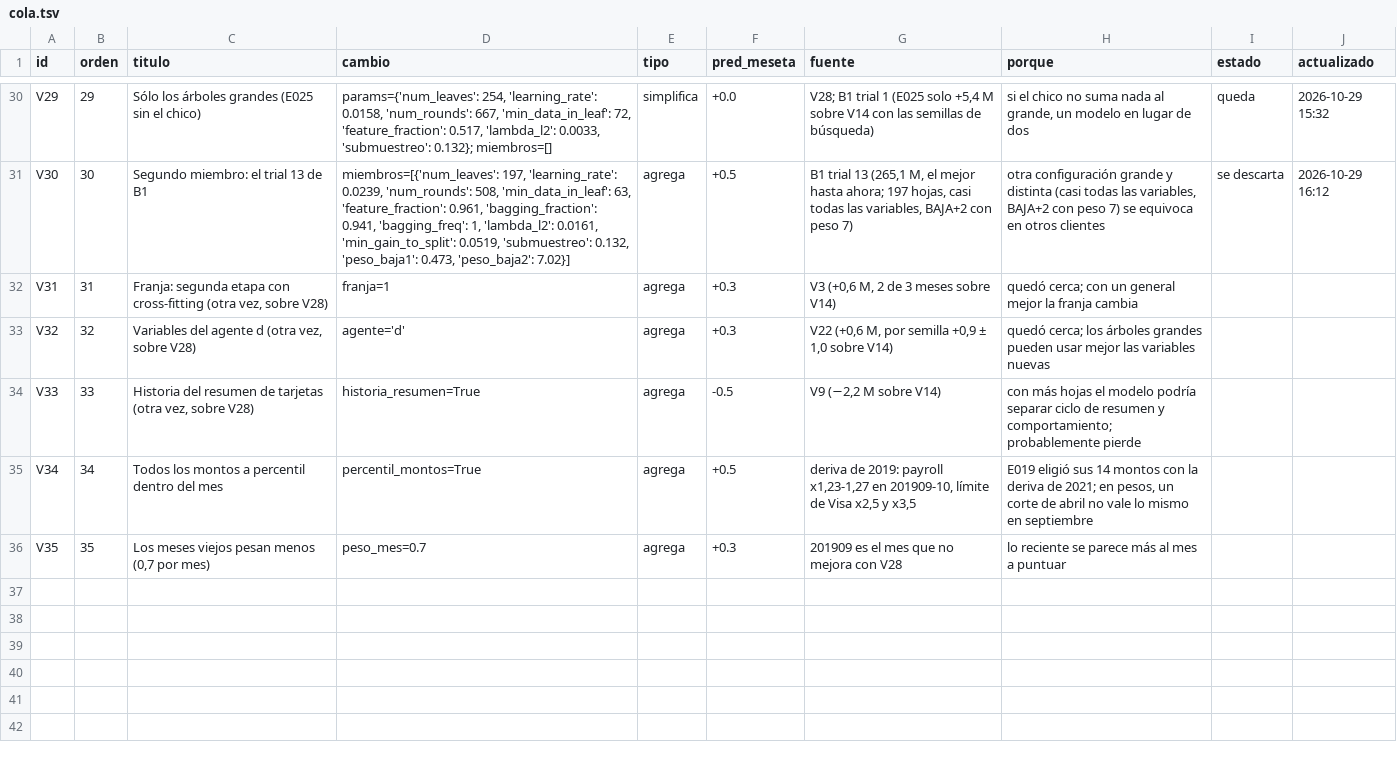
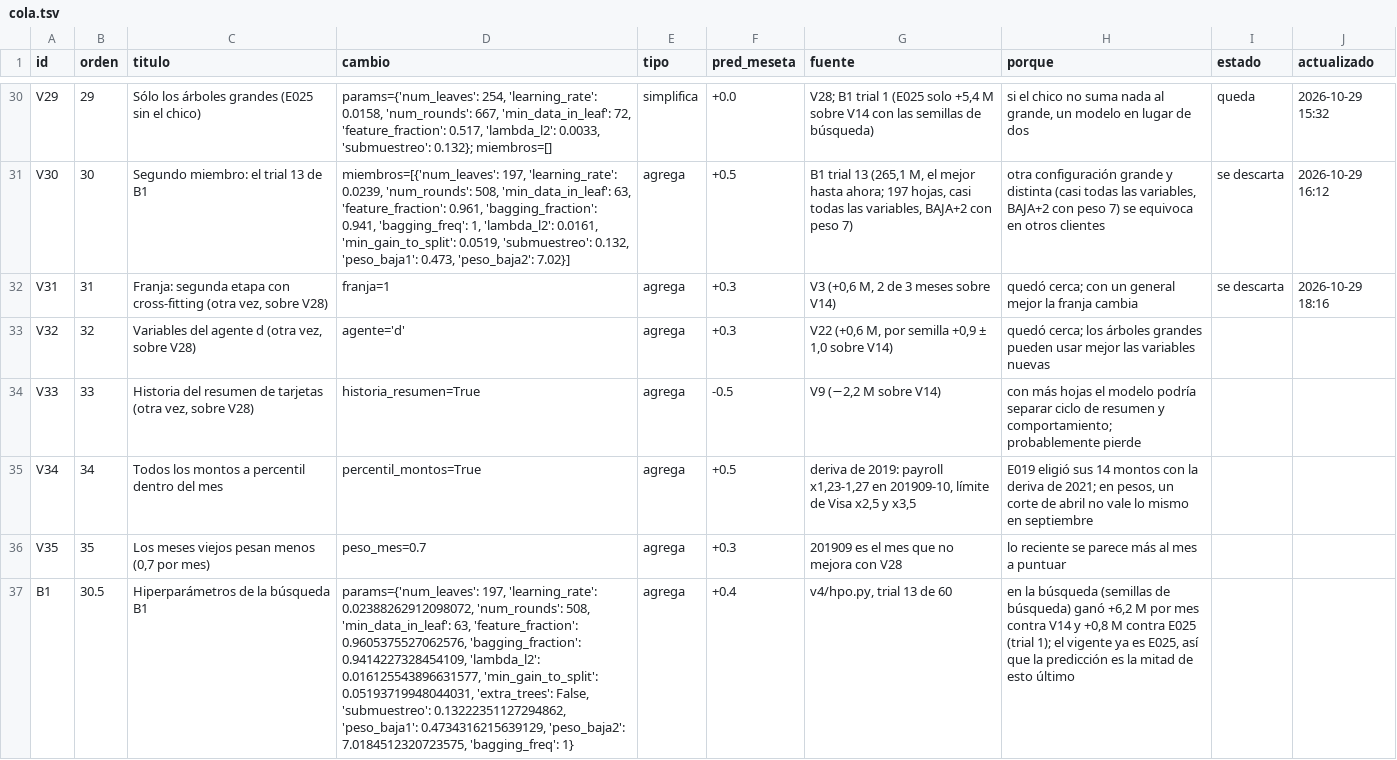
Before and after one commit to emavaldez/expautoresearch, a TSV file: v4/cola.tsv, drawn as a sheet; only a part is shown, gaps mark what is left out; the diff names each change by its address in the sheet, - before the commit and + after, or states it on an @@ line.

```diff
--- a/v4/cola.tsv
+++ b/v4/cola.tsv
-I32 (estado): (empty)
+I32 (estado): se descarta
-J32 (actualizado): (empty)
+J32 (actualizado): 2026-10-29 18:16
+row 37: B1 | 30.5 | Hiperparámetros de la búsqueda B1 | params={'num_leaves': 197, 'learning_rate': 0.02388262912098072, 'num_rounds': 508, 'min_data_in_leaf': 63, 'feature_fraction': 0.9605375527062576, 'bagging_fraction': 0.9414227328454109, 'lambda_l2': 0.016125543896631577, 'min_gain_to_split': 0.05193719948044031, 'extra_trees': False, 'submuestreo': 0.13222351127294862, 'peso_baja1': 0.4734316215639129, 'peso_baja2': 7.0184512320723575, 'bagging_freq': 1} | agrega | +0.4 | v4/hpo.py, trial 13 de 60 | en la búsqueda (semillas de búsqueda) ganó +6,2 M por mes contra V14 y +0,8 M contra E025 (trial 1); el vigente ya es E025, así que la predicción es la mitad de esto último
```
Also changed, not shown: v4/loop.tsv, 3 other files.
